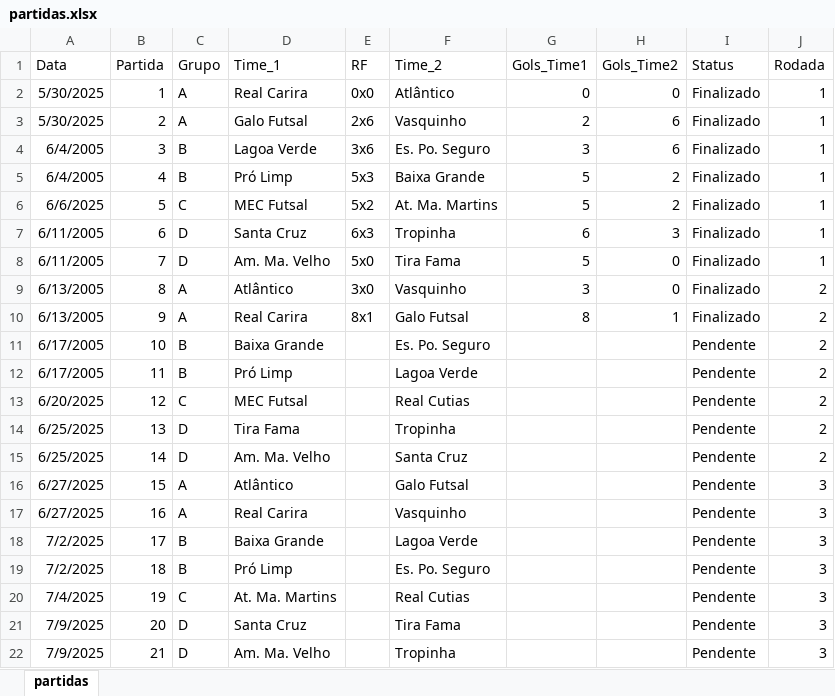
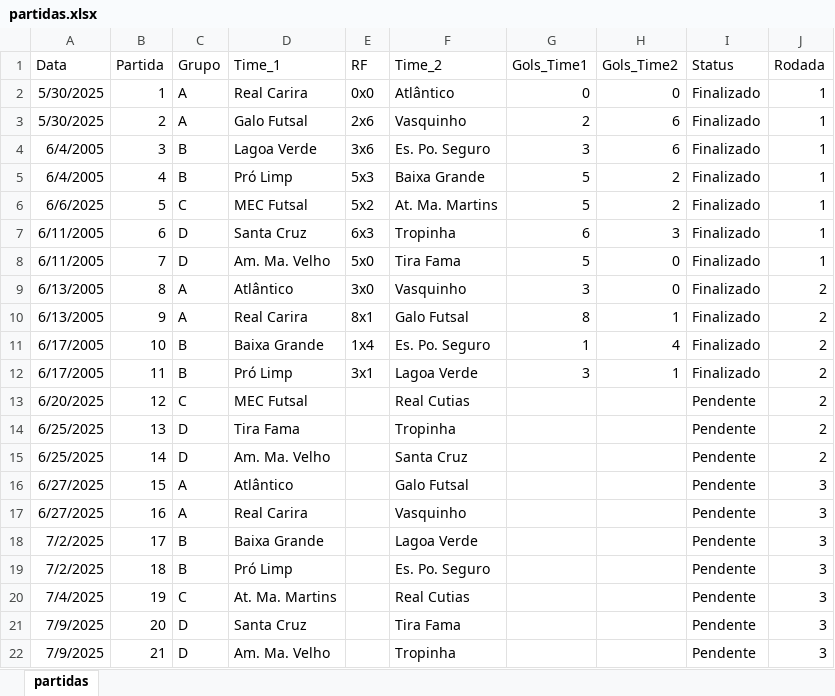
Before and after one commit to xDrakke/futsal, an Excel workbook: partidas.xlsx, sheet partidas, drawn as a sheet; values as stored, in another font and other column widths than the file's, no borders; the diff names each change by its address in the sheet, - before the commit and + after, or states it on an @@ line.

```diff
--- a/partidas.xlsx (sheet partidas)
+++ b/partidas.xlsx (sheet partidas)
-E11 (RF): (empty)
+E11 (RF): 1x4
-G11 (Gols_Time1): (empty)
+G11 (Gols_Time1): 1
-H11 (Gols_Time2): (empty)
+H11 (Gols_Time2): 4
-I11:I12 (Status): Pendente
+I11:I12 (Status): Finalizado
-E12 (RF): (empty)
+E12 (RF): 3x1
-G12 (Gols_Time1): (empty)
+G12 (Gols_Time1): 3
-H12 (Gols_Time2): (empty)
+H12 (Gols_Time2): 1
```
Also changed, not shown: grupos.xlsx.
